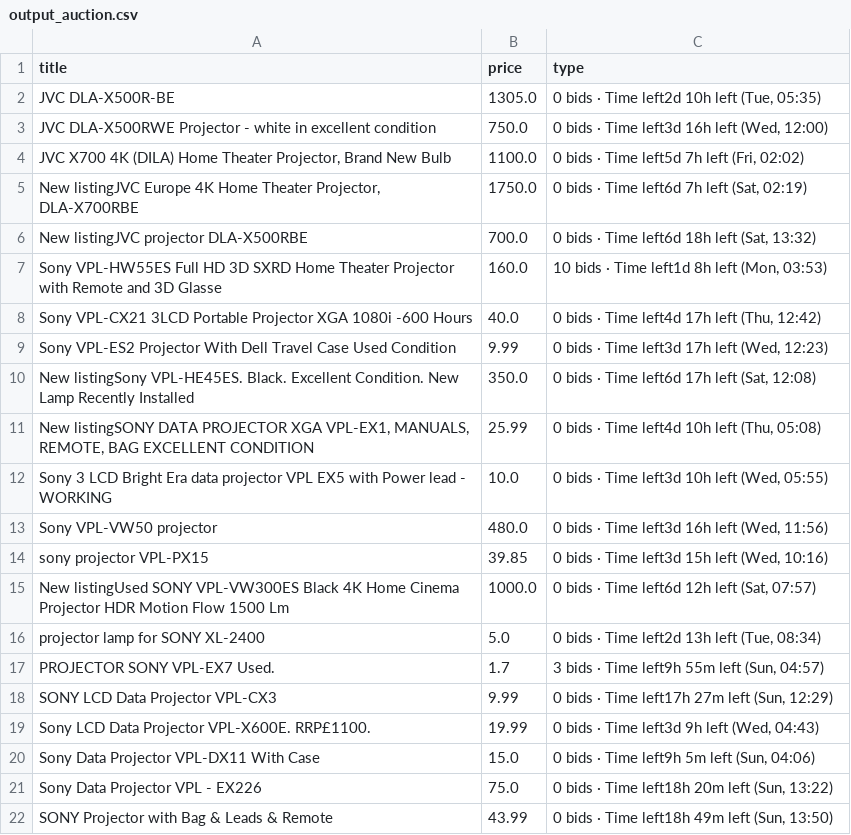
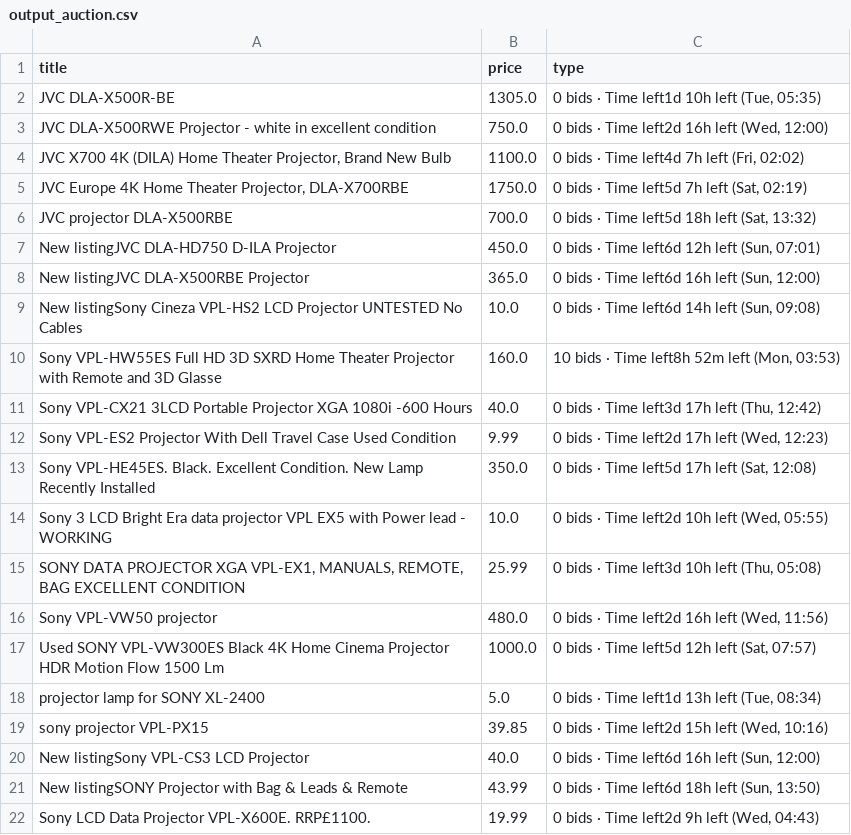
Before and after one commit to LFCottrell/Ebay_JVC, a CSV file: output_auction.csv, drawn as a sheet; only a part is shown; the diff covers the shown part only.

```diff
--- a/output_auction.csv
+++ b/output_auction.csv
@@ -1,22 +1,22 @@
 title,price,type
-JVC DLA-X500R-BE,1305.0,"0 bids · Time left2d 10h left (Tue, 05:35)"
-JVC DLA-X500RWE Projector - white in excellent condition,750.0,"0 bids · Time left3d 16h left (Wed, 12:00)"
-"JVC  X700 4K (DILA) Home Theater Projector, Brand New Bulb",1100.0,"0 bids · Time left5d 7h left (Fri, 02:02)"
-"New listingJVC Europe 4K Home Theater Projector, DLA-X700RBE",1750.0,"0 bids · Time left6d 7h left (Sat, 02:19)"
-New listingJVC projector DLA-X500RBE,700.0,"0 bids · Time left6d 18h left (Sat, 13:32)"
-Sony VPL-HW55ES Full HD 3D SXRD Home Theater Projector with Remote and 3D Glasse,160.0,"10 bids · Time left1d 8h left (Mon, 03:53)"
-Sony VPL-CX21 3LCD Portable Projector XGA 1080i -600 Hours,40.0,"0 bids · Time left4d 17h left (Thu, 12:42)"
-Sony VPL-ES2 Projector With Dell Travel Case Used Condition ,9.99,"0 bids · Time left3d 17h left (Wed, 12:23)"
-New listingSony VPL-HE45ES.  Black.  Excellent Condition.  New Lamp Recently Installed,350.0,"0 bids · Time left6d 17h left (Sat, 12:08)"
-"New listingSONY DATA PROJECTOR XGA VPL-EX1, MANUALS, REMOTE, BAG EXCELLENT CONDITION ",25.99,"0 bids · Time left4d 10h left (Thu, 05:08)"
-Sony 3 LCD Bright Era data projector VPL EX5 with Power lead - WORKING,10.0,"0 bids · Time left3d 10h left (Wed, 05:55)"
-Sony VPL-VW50  projector,480.0,"0 bids · Time left3d 16h left (Wed, 11:56)"
-sony projector VPL-PX15,39.85,"0 bids · Time left3d 15h left (Wed, 10:16)"
-New listingUsed SONY VPL-VW300ES Black 4K Home Cinema Projector HDR Motion Flow 1500 Lm,1000.0,"0 bids · Time left6d 12h left (Sat, 07:57)"
-projector lamp for SONY XL-2400,5.0,"0 bids · Time left2d 13h left (Tue, 08:34)"
-PROJECTOR SONY VPL-EX7  Used.,1.7,"3 bids · Time left9h 55m left (Sun, 04:57)"
-SONY LCD Data Projector VPL-CX3,9.99,"0 bids · Time left17h 27m left (Sun, 12:29)"
-Sony LCD Data Projector VPL-X600E. RRP£1100. ,19.99,"0 bids · Time left3d 9h left (Wed, 04:43)"
-Sony Data Projector VPL-DX11 With Case,15.0,"0 bids · Time left9h 5m left (Sun, 04:06)"
-Sony Data Projector VPL - EX226,75.0,"0 bids · Time left18h 20m left (Sun, 13:22)"
-SONY Projector with Bag & Leads & Remote,43.99,"0 bids · Time left18h 49m left (Sun, 13:50)"
+JVC DLA-X500R-BE,1305.0,"0 bids · Time left1d 10h left (Tue, 05:35)"
+JVC DLA-X500RWE Projector - white in excellent condition,750.0,"0 bids · Time left2d 16h left (Wed, 12:00)"
+"JVC  X700 4K (DILA) Home Theater Projector, Brand New Bulb",1100.0,"0 bids · Time left4d 7h left (Fri, 02:02)"
+"JVC Europe 4K Home Theater Projector, DLA-X700RBE",1750.0,"0 bids · Time left5d 7h left (Sat, 02:19)"
+JVC projector DLA-X500RBE,700.0,"0 bids · Time left5d 18h left (Sat, 13:32)"
+New listingJVC DLA-HD750 D-ILA Projector,450.0,"0 bids · Time left6d 12h left (Sun, 07:01)"
+New listingJVC DLA-X500RBE Projector,365.0,"0 bids · Time left6d 16h left (Sun, 12:00)"
+New listingSony Cineza VPL-HS2 LCD Projector UNTESTED No Cables,10.0,"0 bids · Time left6d 14h left (Sun, 09:08)"
+Sony VPL-HW55ES Full HD 3D SXRD Home Theater Projector with Remote and 3D Glasse,160.0,"10 bids · Time left8h 52m left (Mon, 03:53)"
+Sony VPL-CX21 3LCD Portable Projector XGA 1080i -600 Hours,40.0,"0 bids · Time left3d 17h left (Thu, 12:42)"
+Sony VPL-ES2 Projector With Dell Travel Case Used Condition ,9.99,"0 bids · Time left2d 17h left (Wed, 12:23)"
+Sony VPL-HE45ES.  Black.  Excellent Condition.  New Lamp Recently Installed,350.0,"0 bids · Time left5d 17h left (Sat, 12:08)"
+Sony 3 LCD Bright Era data projector VPL EX5 with Power lead - WORKING,10.0,"0 bids · Time left2d 10h left (Wed, 05:55)"
+"SONY DATA PROJECTOR XGA VPL-EX1, MANUALS, REMOTE, BAG EXCELLENT CONDITION ",25.99,"0 bids · Time left3d 10h left (Thu, 05:08)"
+Sony VPL-VW50  projector,480.0,"0 bids · Time left2d 16h left (Wed, 11:56)"
+Used SONY VPL-VW300ES Black 4K Home Cinema Projector HDR Motion Flow 1500 Lm,1000.0,"0 bids · Time left5d 12h left (Sat, 07:57)"
+projector lamp for SONY XL-2400,5.0,"0 bids · Time left1d 13h left (Tue, 08:34)"
+sony projector VPL-PX15,39.85,"0 bids · Time left2d 15h left (Wed, 10:16)"
+New listingSony VPL-CS3 LCD Projector,40.0,"0 bids · Time left6d 16h left (Sun, 12:00)"
+New listingSONY Projector with Bag & Leads & Remote,43.99,"0 bids · Time left6d 18h left (Sun, 13:50)"
+Sony LCD Data Projector VPL-X600E. RRP£1100. ,19.99,"0 bids · Time left2d 9h left (Wed, 04:43)"
```
Also changed, not shown: 3 added rows, 1 removed row and 5 edited cells elsewhere in this file, new_df.csv, old_df.csv, 1 other file.
